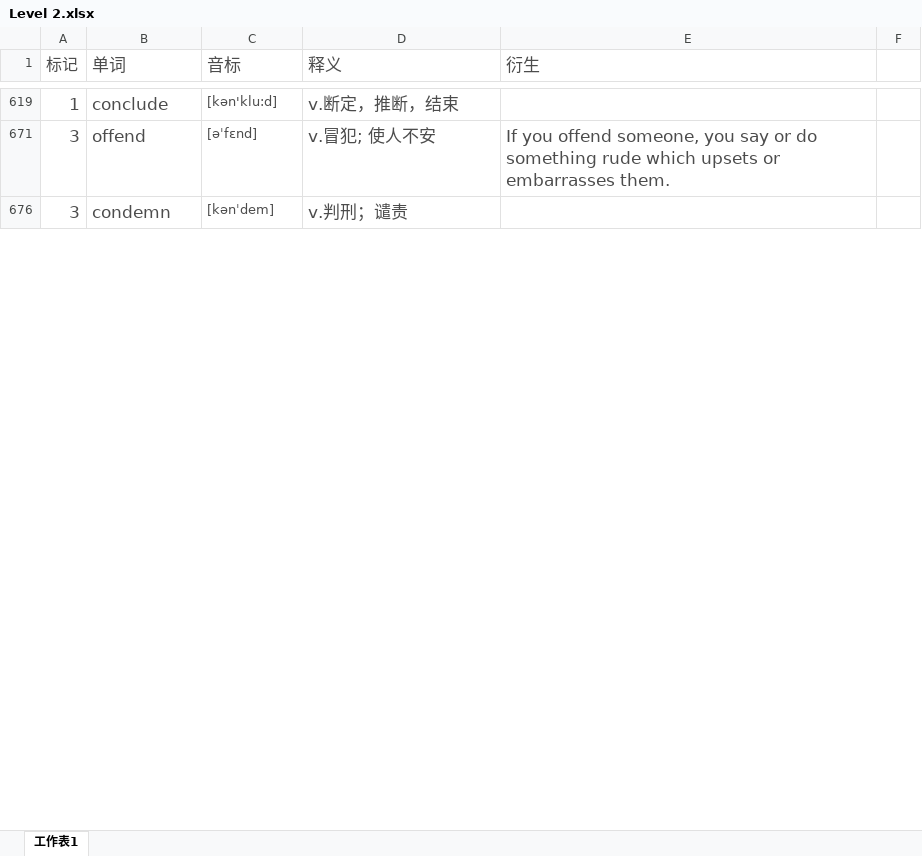
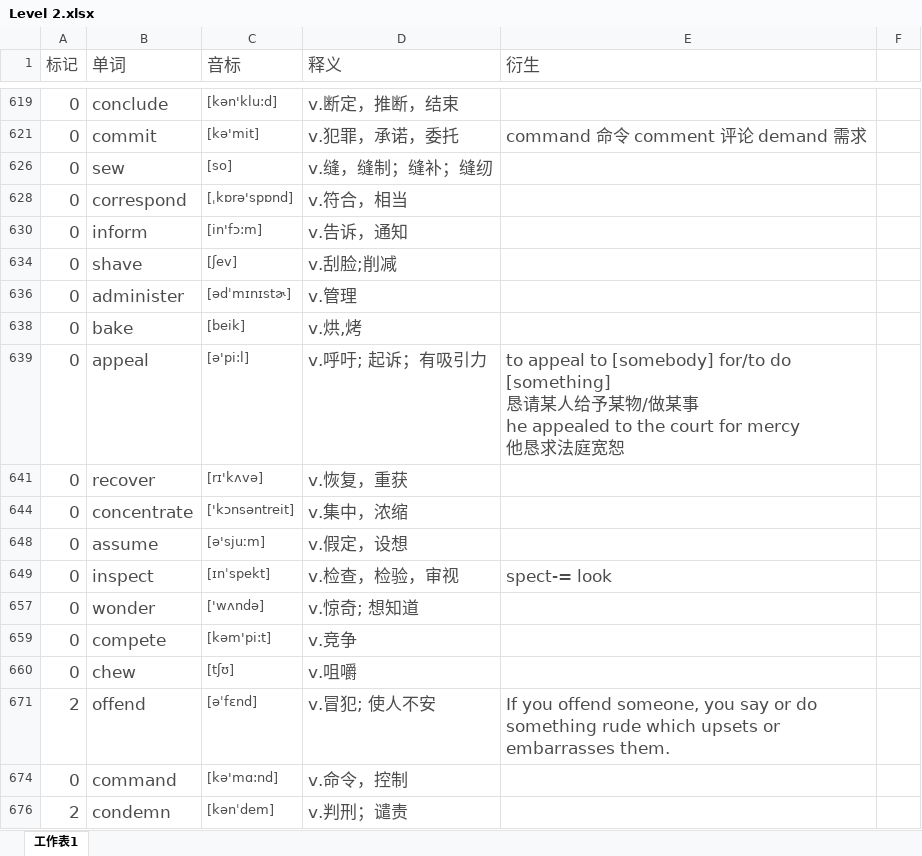
Before and after one commit to mytEcust/toefllevellist, an Excel workbook: Level 2.xlsx, sheet 工作表1, drawn as a sheet; only a part is shown, gaps mark what is left out; values as stored, in another font and other column widths than the file's, no borders; charts and pictures not drawn; ↵ is a line break in a cell; the diff covers the shown part only; the diff names each change by its address in the sheet, - before the commit and + after, or states it on an @@ line.

Commit message:
8.31

```diff
--- a/Level 2.xlsx (sheet 工作表1)
+++ b/Level 2.xlsx (sheet 工作表1)
-A619 (标记): 1
+A619 (标记): 0
+row 621: 0 | commit | [kə'mit] | v.犯罪，承诺，委托 | command 命令 comment 评论 demand 需求
@@ row 626 unhidden: 0 | sew | [so] | v.缝，缝制；缝补；缝纫 @@
@@ row 628 unhidden: 0 | correspond | [ˌkɒrə'spɒnd] | v.符合，相当 @@
@@ row 630 unhidden: 0 | inform | [in'fɔ:m] | v.告诉，通知 @@
@@ row 634 unhidden: 0 | shave | [ʃev] | v.刮脸;削减 @@
@@ row 636 unhidden: 0 | administer | [ədˈmɪnɪstɚ] | v.管理 @@
@@ row 638 unhidden: 0 | bake | [beik] | v.烘,烤 @@
@@ row 639 unhidden: 0 | appeal | [ə'pi:l] | v.呼吁; 起诉；有吸引力 | to appeal to [somebody] for/to do [something] ↵ 恳请某人给予某物/做某事 ↵ he appealed to the court for mercy ↵ 他恳求法庭宽恕 @@
@@ row 641 unhidden: 0 | recover | [rɪ'kʌvə] | v.恢复，重获 @@
@@ row 644 unhidden: 0 | concentrate | ['kɔnsəntreit] | v.集中，浓缩 @@
@@ row 648 unhidden: 0 | assume | [ə'sjuːm] | v.假定，设想 @@
@@ row 649 unhidden: 0 | inspect | [ɪnˈspekt] | v.检查，检验，审视 | spect-= look @@
@@ row 657 unhidden: 0 | wonder | ['wʌndə] | v.惊奇; 想知道 @@
@@ row 659 unhidden: 0 | compete | [kəm'pi:t] | v.竞争 @@
@@ row 660 unhidden: 0 | chew | [tʃʊ] | v.咀嚼 @@
-A671 (标记): 3
+A671 (标记): 2
@@ row 674 unhidden: 0 | command | [kə'mɑ:nd] | v.命令，控制 @@
-A676 (标记): 3
+A676 (标记): 2
```
Also changed, not shown: 380 hidden or unhidden rows and 81 edited cells elsewhere in this sheet, hidden cells, charts or pictures.
